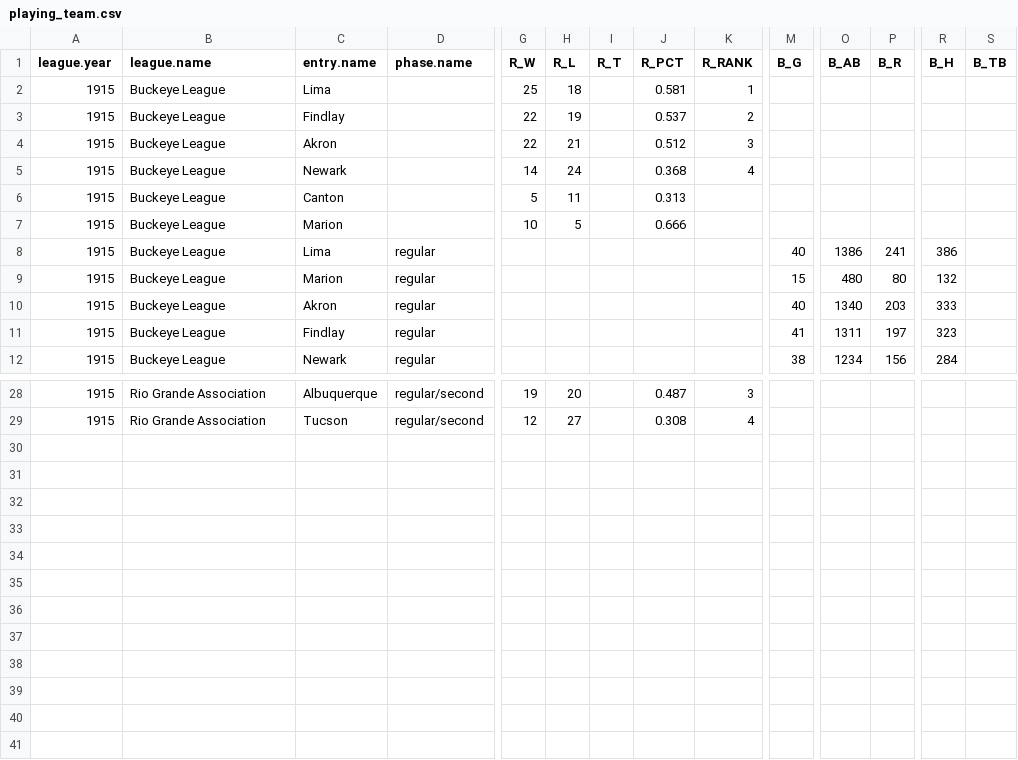
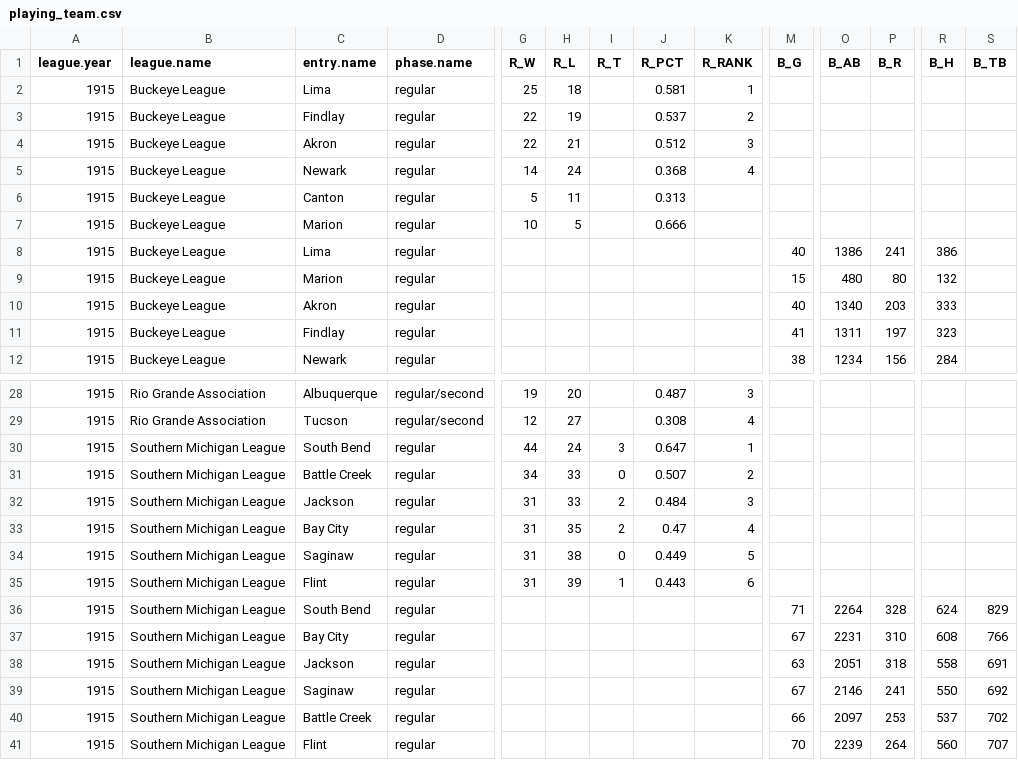
Before and after one commit to doc22940/minoraverages, a CSV file: processed/Nemec/playing_team.csv, drawn as a sheet; only a part is shown, gaps mark what is left out; rows hold the shown columns only; the diff names each change by its address in the sheet, - before the commit and + after, or states it on an @@ line.

Commit message:
Added 1915 Southern Michigan League from Ray Nemec files.

```diff
--- a/processed/Nemec/playing_team.csv
+++ b/processed/Nemec/playing_team.csv
-D2:D7 (phase.name): (empty)
+D2:D7 (phase.name): regular
+row 30: 1915 | Southern Michigan League | South Bend | regular | 44 | 24 | 3 | 0.647 | 1
+row 31: 1915 | Southern Michigan League | Battle Creek | regular | 34 | 33 | 0 | 0.507 | 2
+row 32: 1915 | Southern Michigan League | Jackson | regular | 31 | 33 | 2 | 0.484 | 3
+row 33: 1915 | Southern Michigan League | Bay City | regular | 31 | 35 | 2 | 0.47 | 4
+row 34: 1915 | Southern Michigan League | Saginaw | regular | 31 | 38 | 0 | 0.449 | 5
+row 35: 1915 | Southern Michigan League | Flint | regular | 31 | 39 | 1 | 0.443 | 6
+row 36: 1915 | Southern Michigan League | South Bend | regular |  |  |  |  |  | 71 | 2264 | 328 | 624 | 829
+row 37: 1915 | Southern Michigan League | Bay City | regular |  |  |  |  |  | 67 | 2231 | 310 | 608 | 766
+row 38: 1915 | Southern Michigan League | Jackson | regular |  |  |  |  |  | 63 | 2051 | 318 | 558 | 691
+row 39: 1915 | Southern Michigan League | Saginaw | regular |  |  |  |  |  | 67 | 2146 | 241 | 550 | 692
+row 40: 1915 | Southern Michigan League | Battle Creek | regular |  |  |  |  |  | 66 | 2097 | 253 | 537 | 702
+row 41: 1915 | Southern Michigan League | Flint | regular |  |  |  |  |  | 70 | 2239 | 264 | 560 | 707
```
Also changed, not shown: processed/Nemec/managing_individual.csv, 2 other files.
